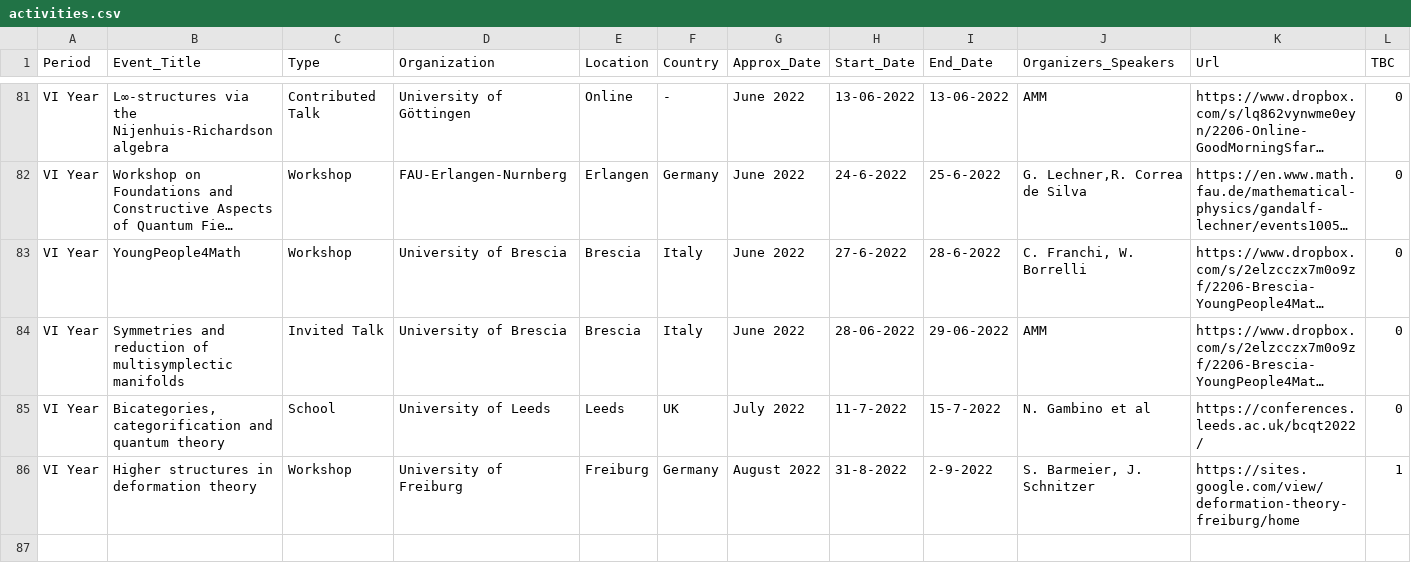
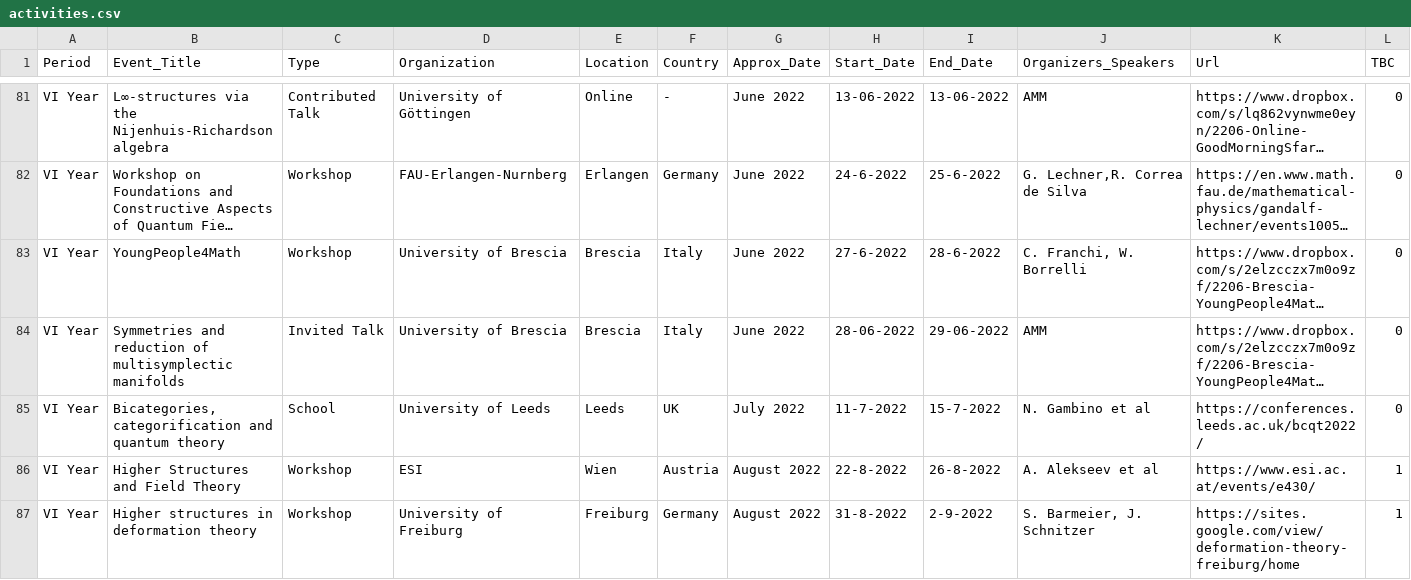
Before and after one commit to MasterToninus/MasterToninus.github.io, a CSV file: data/activities.csv, drawn as a sheet; only a part is shown, gaps mark what is left out; long unchanged cells end in …; the diff names each change by its address in the sheet, - before the commit and + after, or states it on an @@ line.

Commit message:
Updated activities

```diff
--- a/data/activities.csv
+++ b/data/activities.csv
+row 86: VI Year | Higher Structures and Field Theory | Workshop | ESI | Wien | Austria | August 2022 | 22-8-2022 | 26-8-2022 | A. Alekseev et al | https://www.esi.ac.at/events/e430/ | 1
```
Also changed, not shown: 2 other files.
